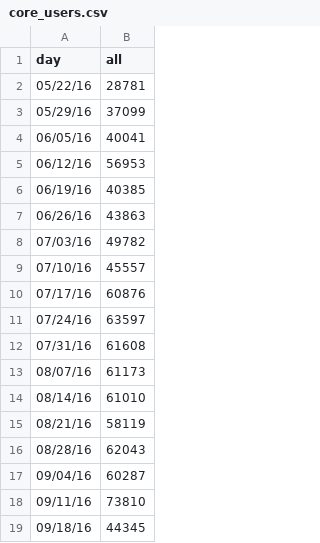
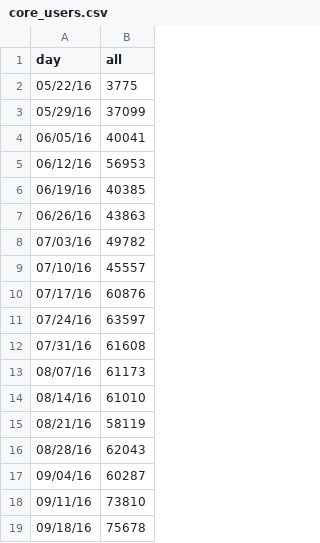
Before and after one commit to charwo/vets.gov-status, a CSV file: _data/core_users.csv, drawn as a sheet.

```diff
--- a/_data/core_users.csv
+++ b/_data/core_users.csv
@@ -1,3 +1,3 @@
 day,all
-05/22/16,28781
+05/22/16,3775
 05/29/16,37099
@@ -18,2 +18,2 @@ day,all
 09/11/16,73810
-09/18/16,44345
+09/18/16,75678
```
Also changed, not shown: _data/core_mobile.csv, _data/core_new.csv, 12 other files.
